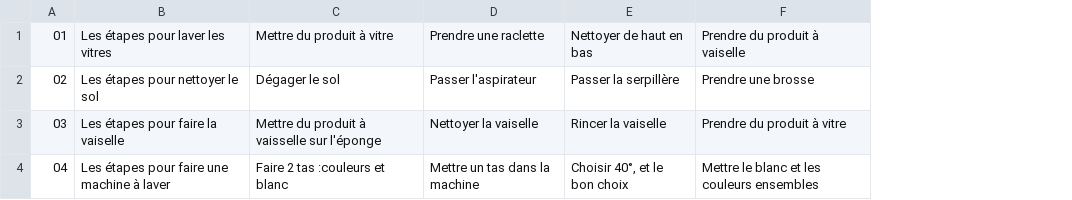
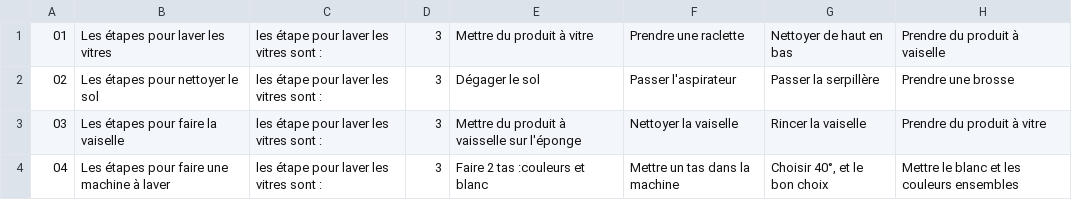
Before and after one commit to microSoftware/TipTopFormation2, a CSV file: res/raw/synonyme_menage_lv2.csv, drawn as a sheet; the diff names each change by its address in the sheet, - before the commit and + after, or states it on an @@ line.

Commit message:
Intégration de Synonyme

```diff
--- a/res/raw/synonyme_menage_lv2.csv
+++ b/res/raw/synonyme_menage_lv2.csv
+column C, rows 1-4: all les étape pour laver les vitres sont :
+column D, rows 1-4: all 3
```
Also changed, not shown: res/raw/synonyme_menage_lv1.csv, res/raw/synonyme_menage_lv3.csv, 24 other files.
